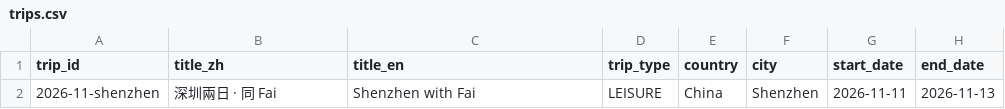
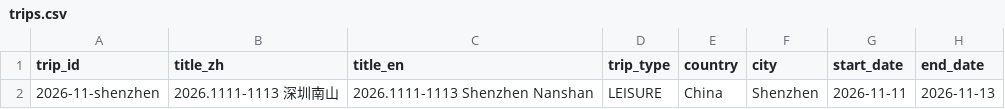
Before and after one commit to Karinatkl/travel-log, a CSV file: _data/trips.csv, drawn as a sheet; only a part is shown; the diff names each change by its address in the sheet, - before the commit and + after, or states it on an @@ line.

Commit message:
data(2026-11-shenzhen): retitle to 2026.1111-1113 深圳南山 per new naming convention
site: adopt YYYY.MMDD-MMDD 地點 title format in template

```diff
--- a/_data/trips.csv
+++ b/_data/trips.csv
-B2 (title_zh): 深圳兩日 · 同 Fai
+B2 (title_zh): 2026.1111-1113 深圳南山
-C2 (title_en): Shenzhen with Fai
+C2 (title_en): 2026.1111-1113 Shenzhen Nanshan
```
Also changed, not shown: 3 other files.
